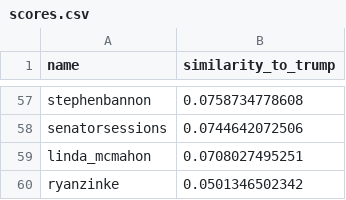
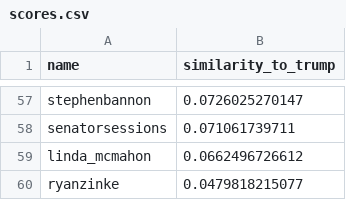
Before and after one commit to davegay11/Trump-Tweets, a CSV file: data/tf_idf/scores.csv, drawn as a sheet; only a part is shown, gaps mark what is left out; the diff covers the shown part only; the diff names each change by its address in the sheet, - before the commit and + after, or states it on an @@ line.

```diff
--- a/data/tf_idf/scores.csv
+++ b/data/tf_idf/scores.csv
-B57 (similarity_to_trump): 0.0758734778608
+B57 (similarity_to_trump): 0.0726025270147
-B58 (similarity_to_trump): 0.0744642072506
+B58 (similarity_to_trump): 0.071061739711
-B59 (similarity_to_trump): 0.0708027495251
+B59 (similarity_to_trump): 0.0662496726612
-B60 (similarity_to_trump): 0.0501346502342
+B60 (similarity_to_trump): 0.0479818215077
```
Also changed, not shown: 8 added rows, 8 removed rows and 46 edited cells elsewhere in this file, 3 other files.
